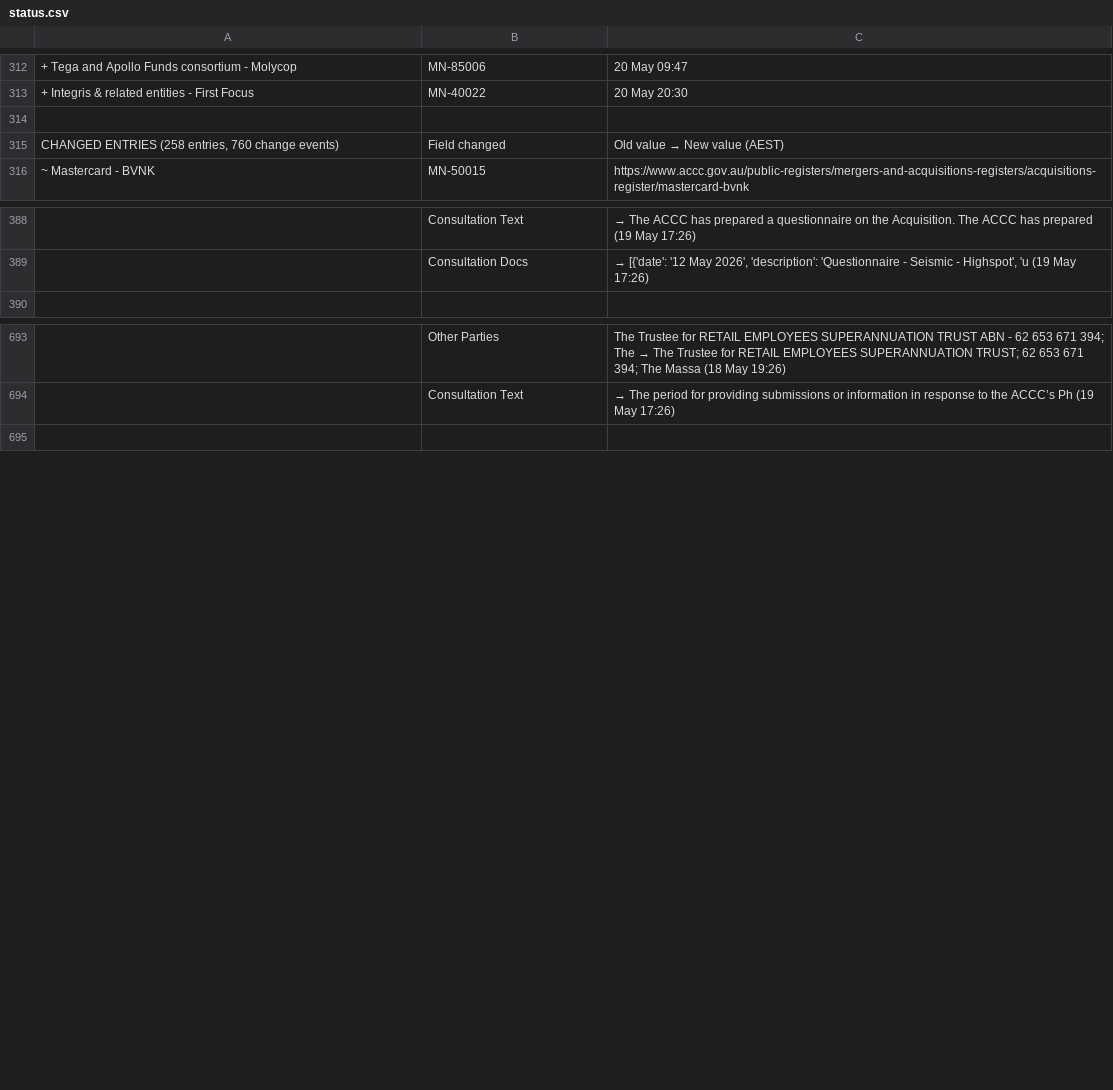
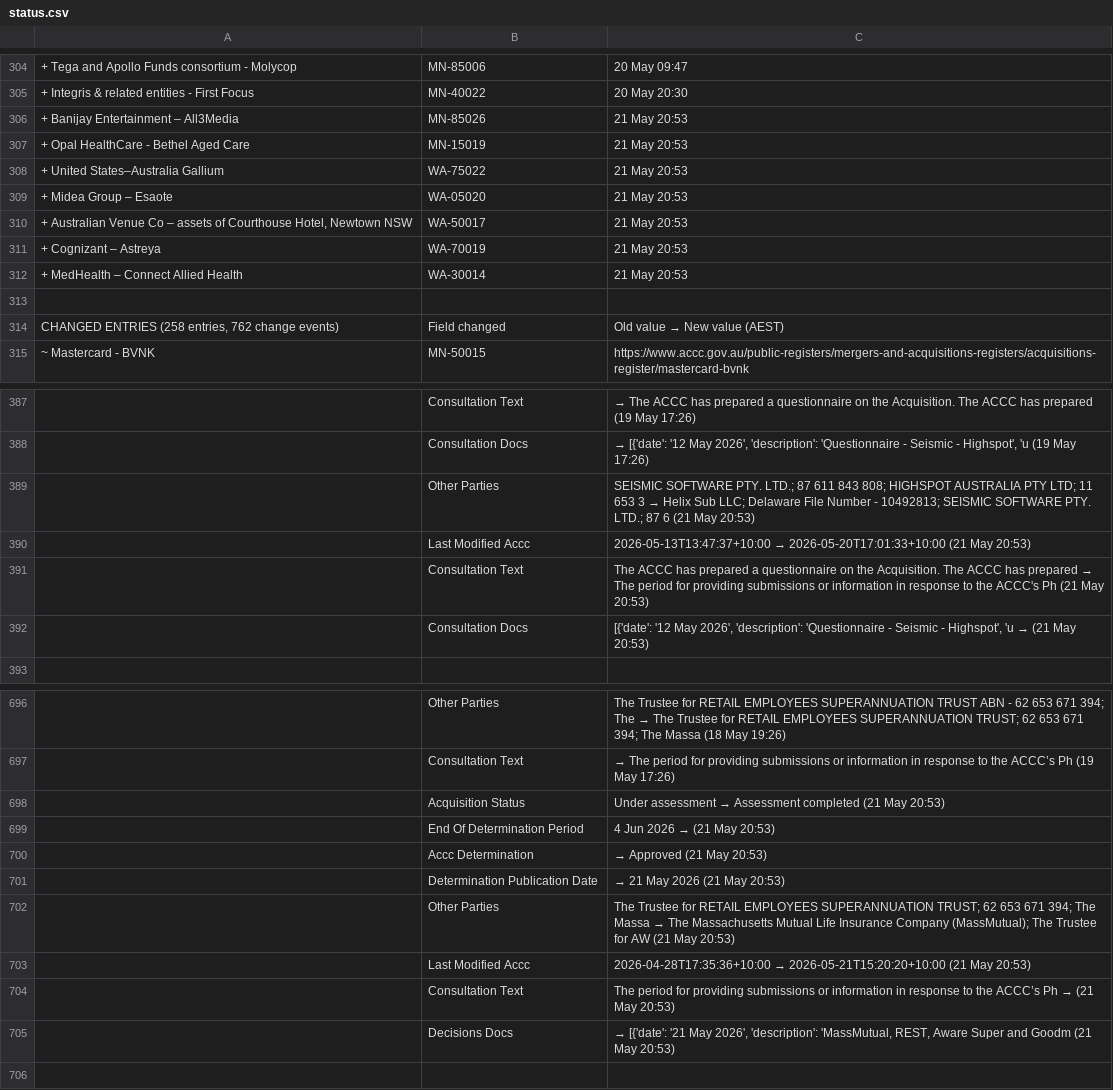
Before and after one commit to Test0112358/notification-check, a CSV file: data/status.csv, drawn as a sheet; only a part is shown, gaps mark what is left out; addresses are those after the commit; the diff covers the shown part only; the diff names each change by its address in the sheet, - before the commit and + after, or states it on an @@ line.

```diff
--- a/data/status.csv
+++ b/data/status.csv
-row 306: (empty)
+row 306: + Banijay Entertainment – All3Media | MN-85026 | 21 May 20:53
+row 307: + Opal HealthCare - Bethel Aged Care | MN-15019 | 21 May 20:53
+row 308: + United States–Australia Gallium | WA-75022 | 21 May 20:53
+row 309: + Midea Group – Esaote | WA-05020 | 21 May 20:53
+row 310: + Australian Venue Co – assets of Courthouse Hotel, Newtown NSW | WA-50017 | 21 May 20:53
+row 311: + Cognizant – Astreya | WA-70019 | 21 May 20:53
+row 312: + MedHealth – Connect Allied Health | WA-30014 | 21 May 20:53
+row 313: (empty)
-A314: …(258 entries, 760 change events)
+A314: …(258 entries, 762 change events)
+row 389:  | Other Parties | SEISMIC SOFTWARE PTY. LTD.; 87 611 843 808; HIGHSPOT AUSTRALIA PTY LTD; 11 653 3 → Helix Sub LLC; Delaware File Number - 10492813; SEISMIC SOFTWARE PTY. LTD.; 87 6 (21 May 20:53)
+row 390:  | Last Modified Accc | 2026-05-13T13:47:37+10:00 → 2026-05-20T17:01:33+10:00 (21 May 20:53)
+row 391:  | Consultation Text | The ACCC has prepared a questionnaire on the Acquisition. The ACCC has prepared → The period for providing submissions or information in response to the ACCC's Ph (21 May 20:53)
+row 392:  | Consultation Docs | [{'date': '12 May 2026', 'description': 'Questionnaire - Seismic - Highspot', 'u → (21 May 20:53)
+row 698:  | Acquisition Status | Under assessment → Assessment completed (21 May 20:53)
+row 699:  | End Of Determination Period | 4 Jun 2026 → (21 May 20:53)
+row 700:  | Accc Determination | → Approved (21 May 20:53)
+row 701:  | Determination Publication Date | → 21 May 2026 (21 May 20:53)
+row 702:  | Other Parties | The Trustee for RETAIL EMPLOYEES SUPERANNUATION TRUST; 62 653 671 394; The Massa → The Massachusetts Mutual Life Insurance Company (MassMutual); The Trustee for AW (21 May 20:53)
+row 703:  | Last Modified Accc | 2026-04-28T17:35:36+10:00 → 2026-05-21T15:20:20+10:00 (21 May 20:53)
+row 704:  | Consultation Text | The period for providing submissions or information in response to the ACCC’s Ph → (21 May 20:53)
+row 705:  | Decisions Docs | → [{'date': '21 May 2026', 'description': 'MassMutual, REST, Aware Super and Goodm (21 May 20:53)
```
Also changed, not shown: 6 added rows, 14 removed rows and 14 edited cells elsewhere in this file, data/register.csv, 7 other files.
